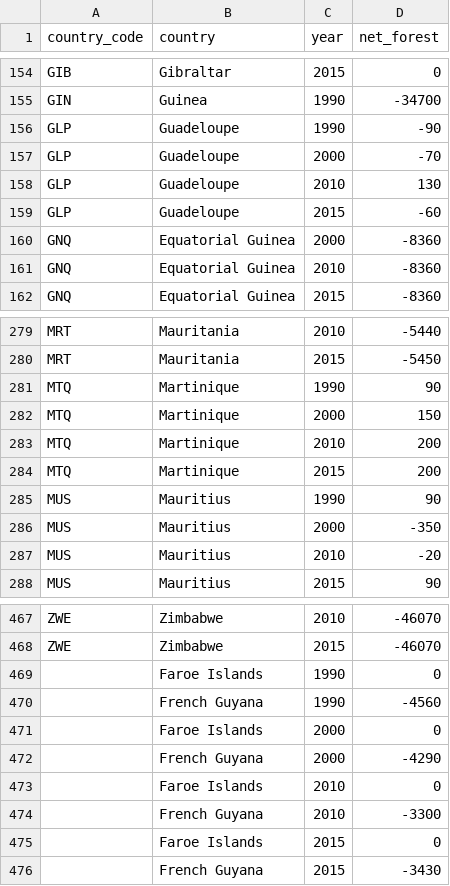
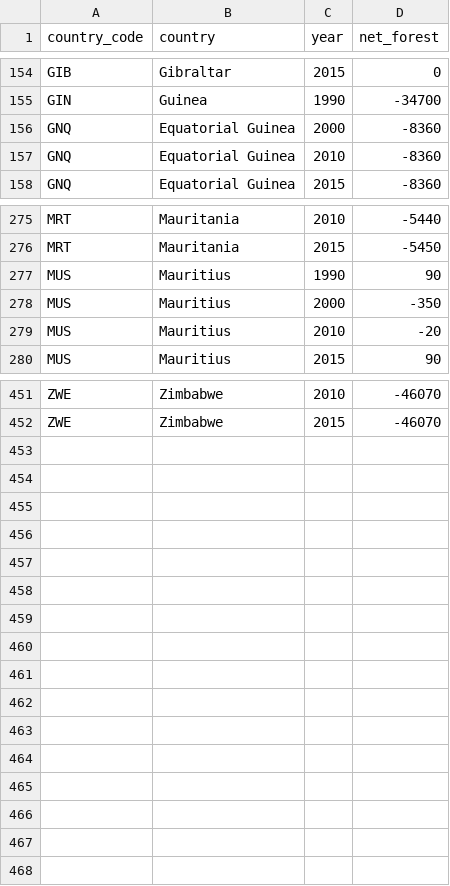
Before and after one commit to dataviscourse2023/final-project-jel, a CSV file: data/net_forest.csv, drawn as a sheet; only a part is shown, gaps mark what is left out; the diff covers the shown part only; the diff names each change by its address in the sheet, - before the commit and + after, or states it on an @@ line.

```diff
--- a/data/net_forest.csv
+++ b/data/net_forest.csv
-row 156: GLP | Guadeloupe | 1990 | -90
-row 157: GLP | Guadeloupe | 2000 | -70
-row 158: GLP | Guadeloupe | 2010 | 130
-row 159: GLP | Guadeloupe | 2015 | -60
-row 281: MTQ | Martinique | 1990 | 90
-row 282: MTQ | Martinique | 2000 | 150
-row 283: MTQ | Martinique | 2010 | 200
-row 284: MTQ | Martinique | 2015 | 200
-row 469:  | Faroe Islands | 1990 | 0
-row 470:  | French Guyana | 1990 | -4560
-row 471:  | Faroe Islands | 2000 | 0
-row 472:  | French Guyana | 2000 | -4290
-row 473:  | Faroe Islands | 2010 | 0
-row 474:  | French Guyana | 2010 | -3300
-row 475:  | Faroe Islands | 2015 | 0
-row 476:  | French Guyana | 2015 | -3430
```
Also changed, not shown: 8 removed rows elsewhere in this file, 7 other files.
